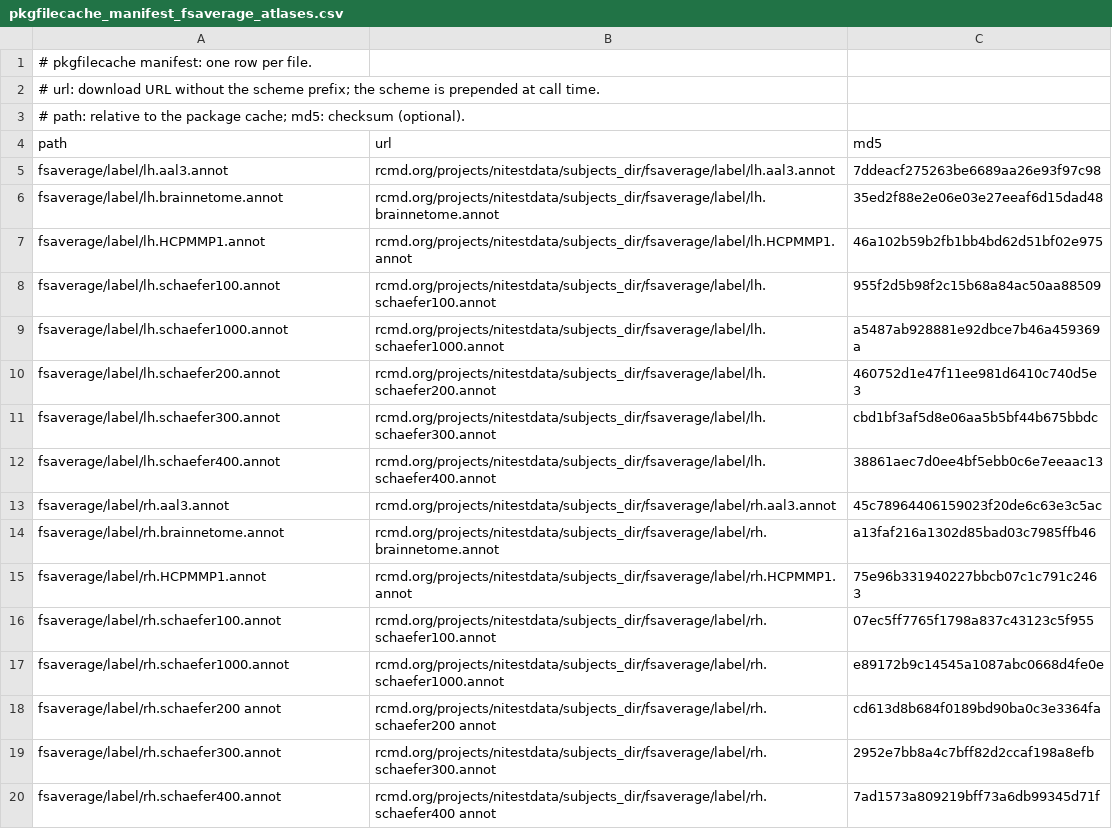
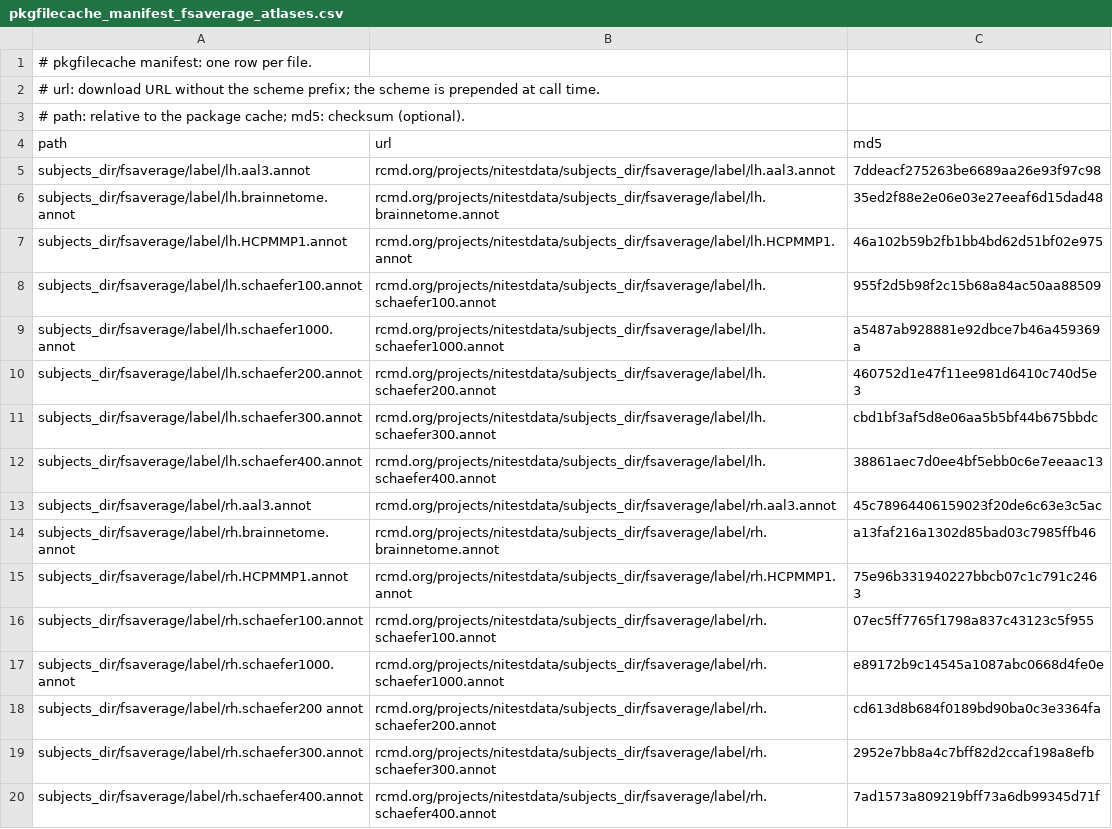
Before and after one commit to dfsp-spirit/fsbrain, a CSV file: inst/extdata/pkgfilecache_manifest_fsaverage_atlases.csv, drawn as a sheet.

```diff
--- a/inst/extdata/pkgfilecache_manifest_fsaverage_atlases.csv
+++ b/inst/extdata/pkgfilecache_manifest_fsaverage_atlases.csv
@@ -4,17 +4,17 @@
 "path","url","md5"
-"fsaverage/label/lh.aal3.annot","rcmd.org/projects/nitestdata/subjects_dir/fsaverage/label/lh.aal3.annot","7ddeacf275263be6689aa26e93f97c98"
-"fsaverage/label/lh.brainnetome.annot","rcmd.org/projects/nitestdata/subjects_dir/fsaverage/label/lh.brainnetome.annot","35ed2f88e2e06e03e27eeaf6d15dad48"
-"fsaverage/label/lh.HCPMMP1.annot","rcmd.org/projects/nitestdata/subjects_dir/fsaverage/label/lh.HCPMMP1.annot","46a102b59b2fb1bb4bd62d51bf02e975"
-"fsaverage/label/lh.schaefer100.annot","rcmd.org/projects/nitestdata/subjects_dir/fsaverage/label/lh.schaefer100.annot","955f2d5b98f2c15b68a84ac50aa88509"
-"fsaverage/label/lh.schaefer1000.annot","rcmd.org/projects/nitestdata/subjects_dir/fsaverage/label/lh.schaefer1000.annot","a5487ab928881e92dbce7b46a459369a"
-"fsaverage/label/lh.schaefer200.annot","rcmd.org/projects/nitestdata/subjects_dir/fsaverage/label/lh.schaefer200.annot","460752d1e47f11ee981d6410c740d5e3"
-"fsaverage/label/lh.schaefer300.annot","rcmd.org/projects/nitestdata/subjects_dir/fsaverage/label/lh.schaefer300.annot","cbd1bf3af5d8e06aa5b5bf44b675bbdc"
-"fsaverage/label/lh.schaefer400.annot","rcmd.org/projects/nitestdata/subjects_dir/fsaverage/label/lh.schaefer400.annot","38861aec7d0ee4bf5ebb0c6e7eeaac13"
-"fsaverage/label/rh.aal3.annot","rcmd.org/projects/nitestdata/subjects_dir/fsaverage/label/rh.aal3.annot","45c78964406159023f20de6c63e3c5ac"
-"fsaverage/label/rh.brainnetome.annot","rcmd.org/projects/nitestdata/subjects_dir/fsaverage/label/rh.brainnetome.annot","a13faf216a1302d85bad03c7985ffb46"
-"fsaverage/label/rh.HCPMMP1.annot","rcmd.org/projects/nitestdata/subjects_dir/fsaverage/label/rh.HCPMMP1.annot","75e96b331940227bbcb07c1c791c2463"
-"fsaverage/label/rh.schaefer100.annot","rcmd.org/projects/nitestdata/subjects_dir/fsaverage/label/rh.schaefer100.annot","07ec5ff7765f1798a837c43123c5f955"
-"fsaverage/label/rh.schaefer1000.annot","rcmd.org/projects/nitestdata/subjects_dir/fsaverage/label/rh.schaefer1000.annot","e89172b9c14545a1087abc0668d4fe0e"
-"fsaverage/label/rh.schaefer200 annot","rcmd.org/projects/nitestdata/subjects_dir/fsaverage/label/rh.schaefer200 annot","cd613d8b684f0189bd90ba0c3e3364fa"
-"fsaverage/label/rh.schaefer300.annot","rcmd.org/projects/nitestdata/subjects_dir/fsaverage/label/rh.schaefer300.annot","2952e7bb8a4c7bff82d2ccaf198a8efb"
-"fsaverage/label/rh.schaefer400.annot","rcmd.org/projects/nitestdata/subjects_dir/fsaverage/label/rh.schaefer400 annot","7ad1573a809219bff73a6db99345d71f"
+"subjects_dir/fsaverage/label/lh.aal3.annot","rcmd.org/projects/nitestdata/subjects_dir/fsaverage/label/lh.aal3.annot","7ddeacf275263be6689aa26e93f97c98"
+"subjects_dir/fsaverage/label/lh.brainnetome.annot","rcmd.org/projects/nitestdata/subjects_dir/fsaverage/label/lh.brainnetome.annot","35ed2f88e2e06e03e27eeaf6d15dad48"
+"subjects_dir/fsaverage/label/lh.HCPMMP1.annot","rcmd.org/projects/nitestdata/subjects_dir/fsaverage/label/lh.HCPMMP1.annot","46a102b59b2fb1bb4bd62d51bf02e975"
+"subjects_dir/fsaverage/label/lh.schaefer100.annot","rcmd.org/projects/nitestdata/subjects_dir/fsaverage/label/lh.schaefer100.annot","955f2d5b98f2c15b68a84ac50aa88509"
+"subjects_dir/fsaverage/label/lh.schaefer1000.annot","rcmd.org/projects/nitestdata/subjects_dir/fsaverage/label/lh.schaefer1000.annot","a5487ab928881e92dbce7b46a459369a"
+"subjects_dir/fsaverage/label/lh.schaefer200.annot","rcmd.org/projects/nitestdata/subjects_dir/fsaverage/label/lh.schaefer200.annot","460752d1e47f11ee981d6410c740d5e3"
+"subjects_dir/fsaverage/label/lh.schaefer300.annot","rcmd.org/projects/nitestdata/subjects_dir/fsaverage/label/lh.schaefer300.annot","cbd1bf3af5d8e06aa5b5bf44b675bbdc"
+"subjects_dir/fsaverage/label/lh.schaefer400.annot","rcmd.org/projects/nitestdata/subjects_dir/fsaverage/label/lh.schaefer400.annot","38861aec7d0ee4bf5ebb0c6e7eeaac13"
+"subjects_dir/fsaverage/label/rh.aal3.annot","rcmd.org/projects/nitestdata/subjects_dir/fsaverage/label/rh.aal3.annot","45c78964406159023f20de6c63e3c5ac"
+"subjects_dir/fsaverage/label/rh.brainnetome.annot","rcmd.org/projects/nitestdata/subjects_dir/fsaverage/label/rh.brainnetome.annot","a13faf216a1302d85bad03c7985ffb46"
+"subjects_dir/fsaverage/label/rh.HCPMMP1.annot","rcmd.org/projects/nitestdata/subjects_dir/fsaverage/label/rh.HCPMMP1.annot","75e96b331940227bbcb07c1c791c2463"
+"subjects_dir/fsaverage/label/rh.schaefer100.annot","rcmd.org/projects/nitestdata/subjects_dir/fsaverage/label/rh.schaefer100.annot","07ec5ff7765f1798a837c43123c5f955"
+"subjects_dir/fsaverage/label/rh.schaefer1000.annot","rcmd.org/projects/nitestdata/subjects_dir/fsaverage/label/rh.schaefer1000.annot","e89172b9c14545a1087abc0668d4fe0e"
+"subjects_dir/fsaverage/label/rh.schaefer200 annot","rcmd.org/projects/nitestdata/subjects_dir/fsaverage/label/rh.schaefer200.annot","cd613d8b684f0189bd90ba0c3e3364fa"
+"subjects_dir/fsaverage/label/rh.schaefer300.annot","rcmd.org/projects/nitestdata/subjects_dir/fsaverage/label/rh.schaefer300.annot","2952e7bb8a4c7bff82d2ccaf198a8efb"
+"subjects_dir/fsaverage/label/rh.schaefer400.annot","rcmd.org/projects/nitestdata/subjects_dir/fsaverage/label/rh.schaefer400.annot","7ad1573a809219bff73a6db99345d71f"
```
Also changed, not shown: inst/extdata/pkgfilecache_manifest_fs_LR_32_atlases.csv, inst/extdata/pkgfilecache_manifest_fs_LR_32_meshes.csv.
